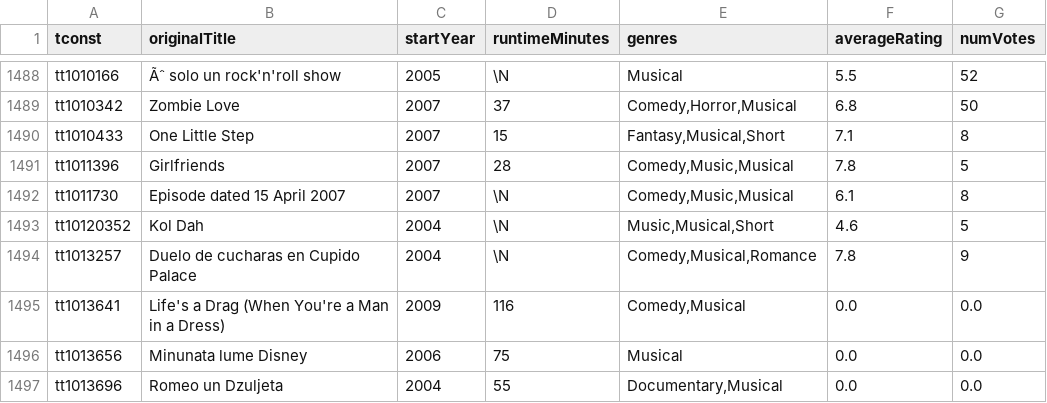
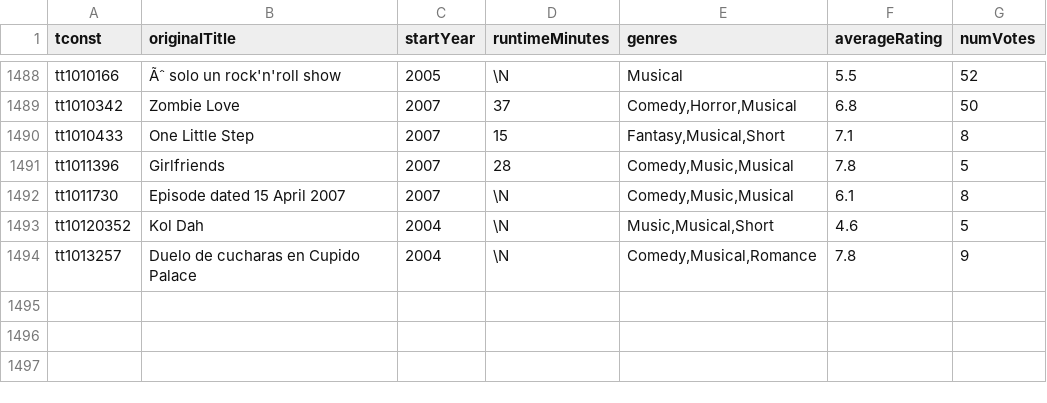
Before and after one commit to Billybatzzbeer16/data, a CSV file: musical.csv, drawn as a sheet; only a part is shown, gaps mark what is left out; the diff names each change by its address in the sheet, - before the commit and + after, or states it on an @@ line.

Commit message:
Update musical.csv

```diff
--- a/musical.csv
+++ b/musical.csv
-row 1495: tt1013641 | Life's a Drag (When You're a Man in a Dress) | 2009 | 116 | Comedy,Musical | 0.0 | 0.0
-row 1496: tt1013656 | Minunata lume Disney | 2006 | 75 | Musical | 0.0 | 0.0
-row 1497: tt1013696 | Romeo un Dzuljeta | 2004 | 55 | Documentary,Musical | 0.0 | 0.0
```
